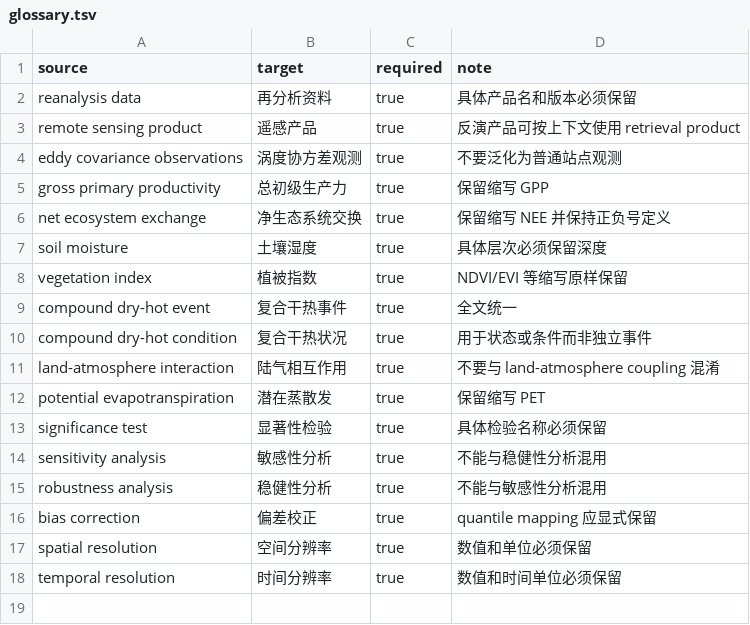
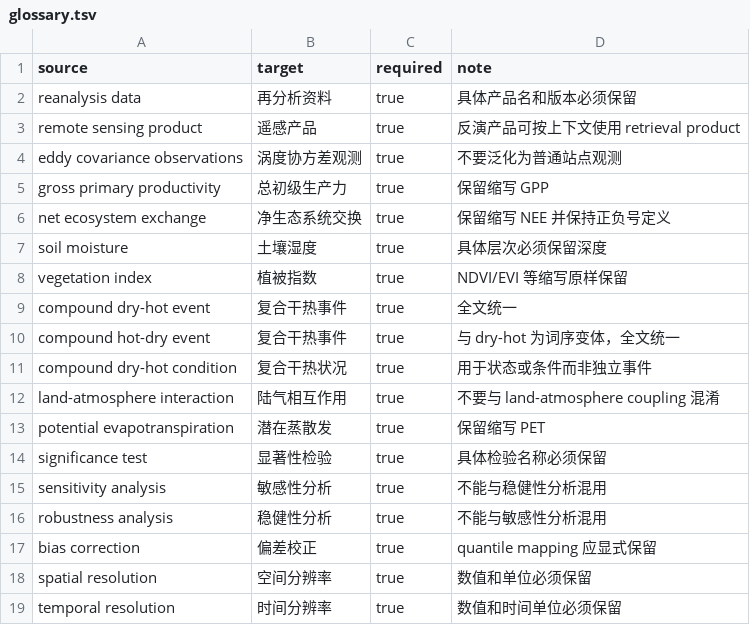
Before and after one commit to hazugi2004/paperlocale, a TSV file: src/paperlocale/packs/atmospheric-science/glossary.tsv, drawn as a sheet.

Commit message:
feat: generalize Qwen translation workflow for v0.3.4 (#30)

```diff
--- a/src/paperlocale/packs/atmospheric-science/glossary.tsv
+++ b/src/paperlocale/packs/atmospheric-science/glossary.tsv
@@ -9,2 +9,3 @@ vegetation index	植被指数	true	NDVI/EVI 等缩写原样保留
 compound dry-hot event	复合干热事件	true	全文统一
+compound hot-dry event	复合干热事件	true	与 dry-hot 为词序变体，全文统一
 compound dry-hot condition	复合干热状况	true	用于状态或条件而非独立事件
```
Also changed, not shown: 27 other files.
